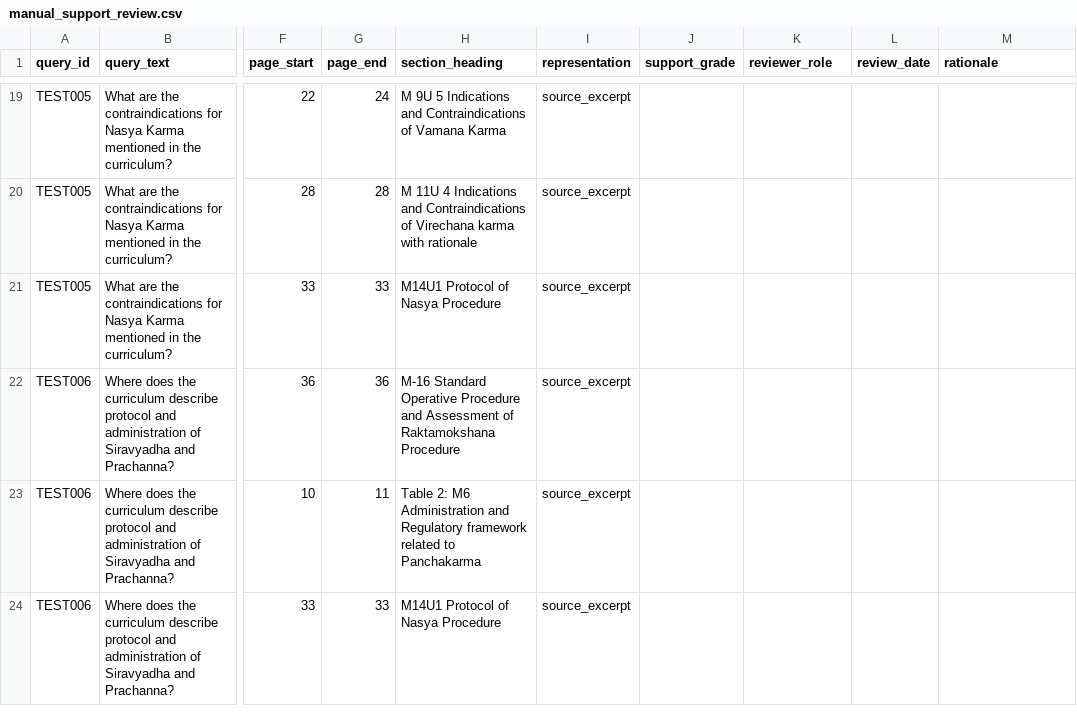
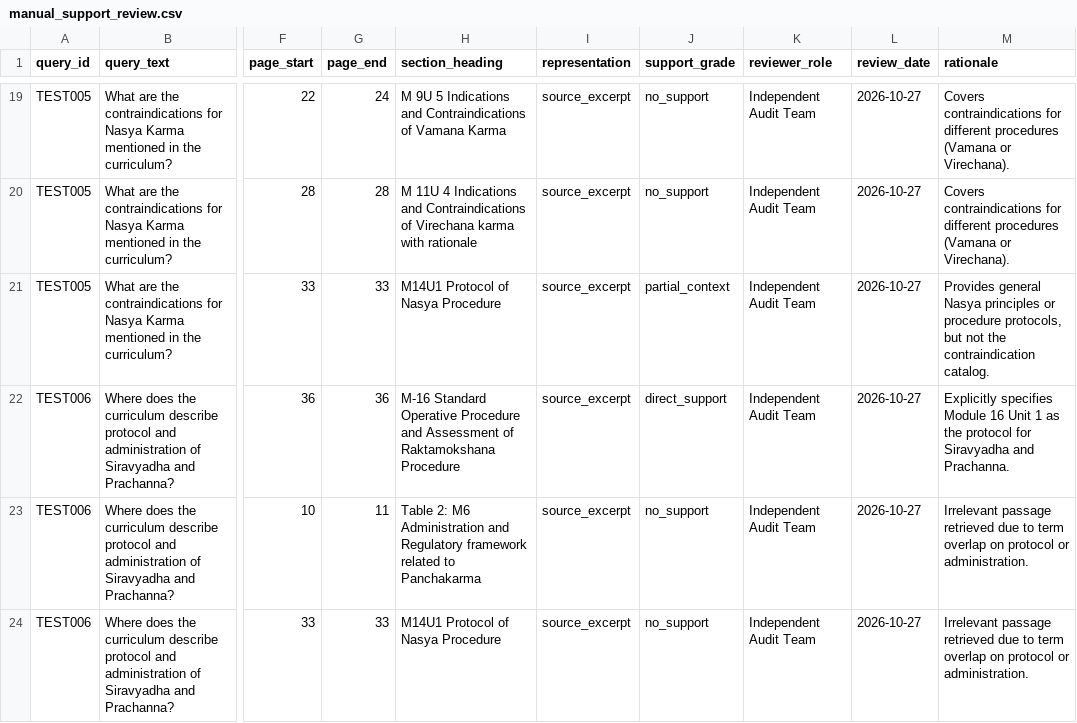
Before and after one commit to RohanJha17/vedai-evidence-retrieval-traceability-and-feedback-pipeline, a CSV file: results/traceability-heldout-test/manual_support_review.csv, drawn as a sheet; only a part is shown, gaps mark what is left out; the diff covers the shown part only; the diff names each change by its address in the sheet, - before the commit and + after, or states it on an @@ line.

Commit message:
Expand clinical corpus to 101 passages, add dense bi-encoder benchmarks and calibrated safety auditing

```diff
--- a/results/traceability-heldout-test/manual_support_review.csv
+++ b/results/traceability-heldout-test/manual_support_review.csv
-J19:J20 (support_grade): (empty)
+J19:J20 (support_grade): no_support
-K19:K24 (reviewer_role): (empty)
+K19:K24 (reviewer_role): Independent Audit Team
-L19:L24 (review_date): (empty)
+L19:L24 (review_date): 2026-10-27
-M19:M20 (rationale): (empty)
+M19:M20 (rationale): Covers contraindications for different procedures (Vamana or Virechana).
-J21 (support_grade): (empty)
+J21 (support_grade): partial_context
-M21 (rationale): (empty)
+M21 (rationale): Provides general Nasya principles or procedure protocols, but not the contraindication catalog.
-J22 (support_grade): (empty)
+J22 (support_grade): direct_support
-M22 (rationale): (empty)
+M22 (rationale): Explicitly specifies Module 16 Unit 1 as the protocol for Siravyadha and Prachanna.
-J23:J24 (support_grade): (empty)
+J23:J24 (support_grade): no_support
-M23:M24 (rationale): (empty)
+M23:M24 (rationale): Irrelevant passage retrieved due to term overlap on protocol or administration.
```
Also changed, not shown: 136 edited cells elsewhere in this file, research_dataset/evaluation_queries_heldout_test.csv, research_dataset/evaluation_queries_synthetic_pilot.csv, 46 other files.
